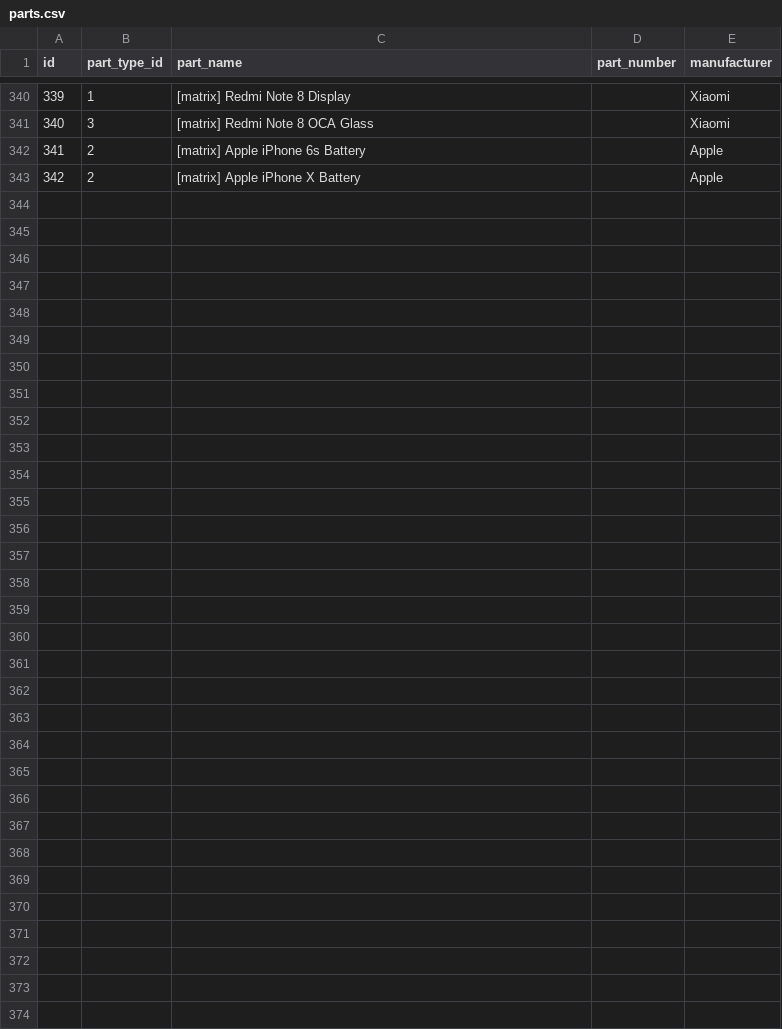
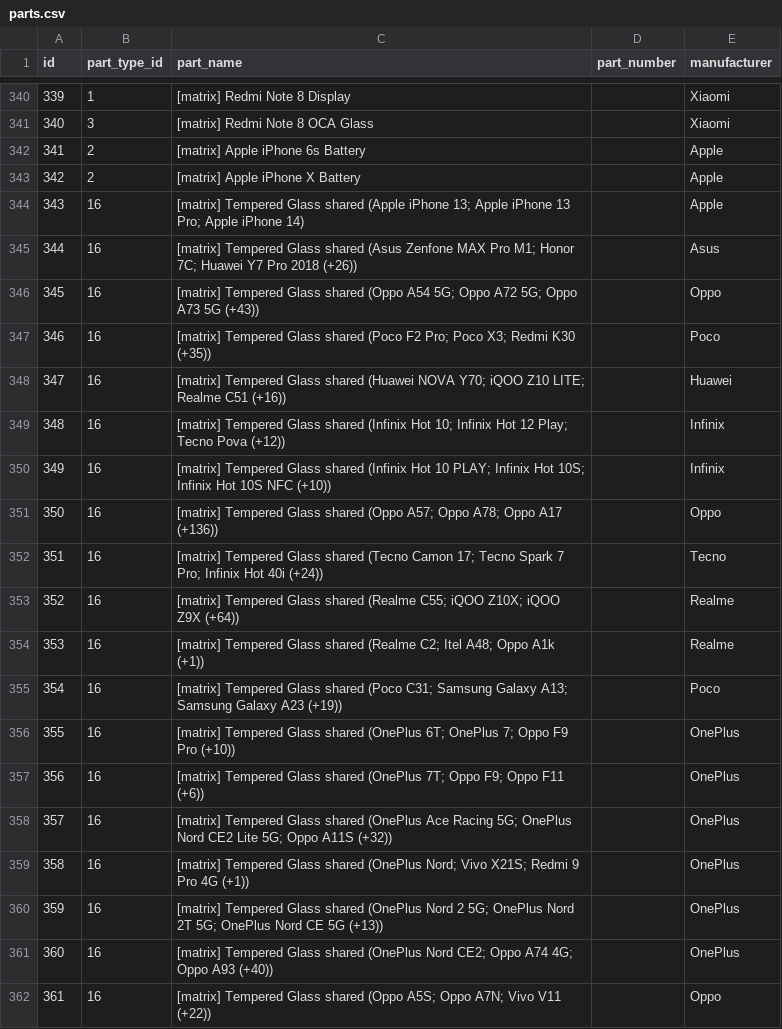
Before and after one commit to Midhun04/Mobile_parts_finder, a CSV file: data/parts.csv, drawn as a sheet; only a part is shown, gaps mark what is left out; the diff covers the shown part only.

Commit message:
Add Tempered Glass part type and update related data: Introduce 'Tempered Glass' as a new part type, update parts and compatibility data to include shared components across various mobile models, and enhance brand data with new entries.

```diff
--- a/data/parts.csv
+++ b/data/parts.csv
@@ -343 +343,20 @@ id,part_type_id,part_name,part_number,manufacturer
 342,2,[matrix] Apple iPhone X Battery,,Apple
+343,16,[matrix] Tempered Glass shared (Apple iPhone 13; Apple iPhone 13 Pro; Apple iPhone 14),,Apple
+344,16,[matrix] Tempered Glass shared (Asus Zenfone MAX Pro M1; Honor 7C; Huawei Y7 Pro 2018 (+26)),,Asus
+345,16,[matrix] Tempered Glass shared (Oppo A54 5G; Oppo A72 5G; Oppo A73 5G (+43)),,Oppo
+346,16,[matrix] Tempered Glass shared (Poco F2 Pro; Poco X3; Redmi K30 (+35)),,Poco
+347,16,[matrix] Tempered Glass shared (Huawei NOVA Y70; iQOO Z10 LITE; Realme C51 (+16)),,Huawei
+348,16,[matrix] Tempered Glass shared (Infinix Hot 10; Infinix Hot 12 Play; Tecno Pova (+12)),,Infinix
+349,16,[matrix] Tempered Glass shared (Infinix Hot 10 PLAY; Infinix Hot 10S; Infinix Hot 10S NFC (+10)),,Infinix
+350,16,[matrix] Tempered Glass shared (Oppo A57; Oppo A78; Oppo A17 (+136)),,Oppo
+351,16,[matrix] Tempered Glass shared (Tecno Camon 17; Tecno Spark 7 Pro; Infinix Hot 40i (+24)),,Tecno
+352,16,[matrix] Tempered Glass shared (Realme C55; iQOO Z10X; iQOO Z9X (+64)),,Realme
+353,16,[matrix] Tempered Glass shared (Realme C2; Itel A48; Oppo A1k (+1)),,Realme
+354,16,[matrix] Tempered Glass shared (Poco C31; Samsung Galaxy A13; Samsung Galaxy A23 (+19)),,Poco
+355,16,[matrix] Tempered Glass shared (OnePlus 6T; OnePlus 7; Oppo F9 Pro (+10)),,OnePlus
+356,16,[matrix] Tempered Glass shared (OnePlus 7T; Oppo F9; Oppo F11 (+6)),,OnePlus
+357,16,[matrix] Tempered Glass shared (OnePlus Ace Racing 5G; OnePlus Nord CE2 Lite 5G; Oppo A11S (+32)),,OnePlus
+358,16,[matrix] Tempered Glass shared (OnePlus Nord; Vivo X21S; Redmi 9 Pro 4G (+1)),,OnePlus
+359,16,[matrix] Tempered Glass shared (OnePlus Nord 2 5G; OnePlus Nord 2T 5G; OnePlus Nord CE 5G (+13)),,OnePlus
+360,16,[matrix] Tempered Glass shared (OnePlus Nord CE2; Oppo A74 4G; Oppo A93 (+40)),,OnePlus
+361,16,[matrix] Tempered Glass shared (Oppo A5S; Oppo A7N; Vivo V11 (+22)),,Oppo
```
Also changed, not shown: 22 added rows elsewhere in this file, data/brands.csv, 8 other files.
